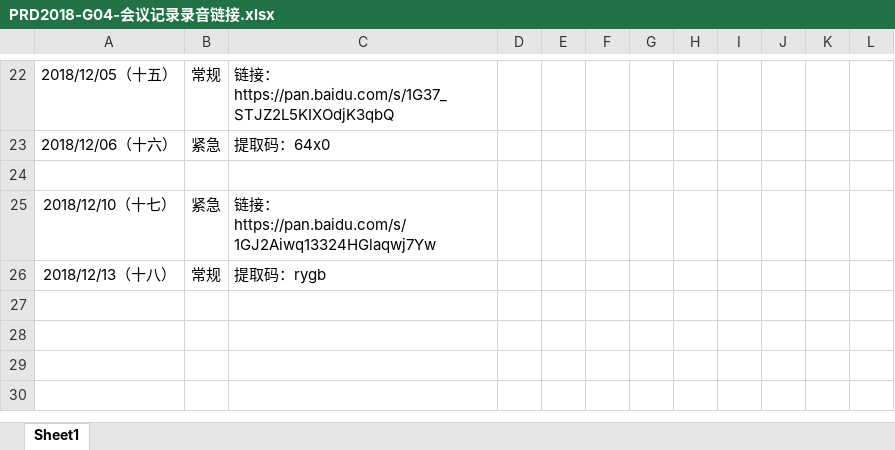
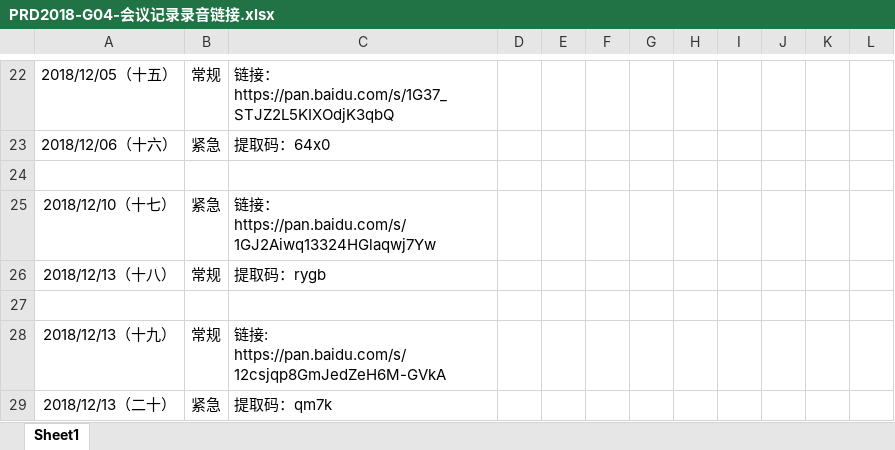
Before and after one commit to PRD-2018-G04/PRD-2018-G04, an Excel workbook: G04项目组/非受控文档/06-公用/PRD2018-G04-会议记录录音链接.xlsx, sheet Sheet1, drawn as a sheet; only a part is shown, gaps mark what is left out; values as stored, in another font and other column widths than the file's, no borders; the diff names each change by its address in the sheet, - before the commit and + after, or states it on an @@ line.

```diff
--- a/G04项目组/非受控文档/06-公用/PRD2018-G04-会议记录录音链接.xlsx (sheet Sheet1)
+++ b/G04项目组/非受控文档/06-公用/PRD2018-G04-会议记录录音链接.xlsx (sheet Sheet1)
+row 27: (empty)
+row 28: 2018/12/13（十九） | 常规 | 链接: https://pan.baidu.com/s/12csjqp8GmJedZeH6M-GVkA
+row 29: 2018/12/13（二十） | 紧急 | 提取码：qm7k
```
Also changed, not shown: 10 other files.
